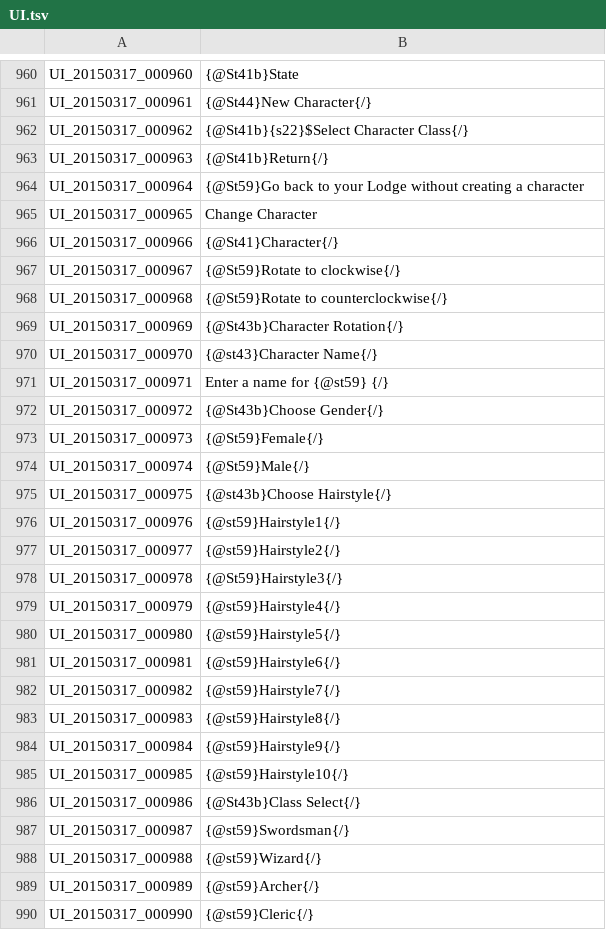
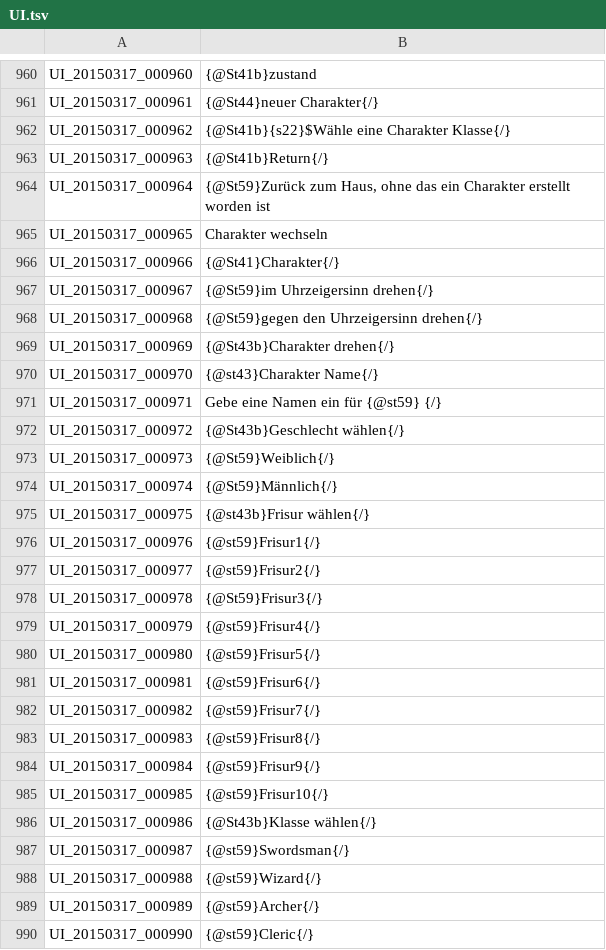
Before and after one commit to Gardosen/GermanTosTranslation, a TSV file: UI.tsv, drawn as a sheet; only a part is shown, gaps mark what is left out; the diff covers the shown part only; the diff names each change by its address in the sheet, - before the commit and + after, or states it on an @@ line.

```diff
--- a/UI.tsv
+++ b/UI.tsv
-B960: {@St41b}State
+B960: {@St41b}zustand
-B961: {@St44}New Character{/}
+B961: {@St44}neuer Charakter{/}
-B962: {@St41b}{s22}$Select Character Class{/}
+B962: {@St41b}{s22}$Wähle eine Charakter Klasse{/}
-B964: {@St59}Go back to your Lodge without creating a character
+B964: {@St59}Zurück zum Haus, ohne das ein Charakter erstellt worden ist
-B965: Change Character
+B965: Charakter wechseln
-B966: {@St41}Character{/}
+B966: {@St41}Charakter{/}
-B967: {@St59}Rotate to clockwise{/}
+B967: {@St59}im Uhrzeigersinn drehen{/}
-B968: {@St59}Rotate to counterclockwise{/}
+B968: {@St59}gegen den Uhrzeigersinn drehen{/}
-B969: {@St43b}Character Rotation{/}
+B969: {@St43b}Charakter drehen{/}
-B970: {@st43}Character Name{/}
+B970: {@st43}Charakter Name{/}
-B971: Enter a name for {@st59} {/}
+B971: Gebe eine Namen ein für {@st59} {/}
-B972: {@St43b}Choose Gender{/}
+B972: {@St43b}Geschlecht wählen{/}
-B973: {@St59}Female{/}
+B973: {@St59}Weiblich{/}
-B974: {@St59}Male{/}
+B974: {@St59}Männlich{/}
-B975: {@st43b}Choose Hairstyle{/}
+B975: {@st43b}Frisur wählen{/}
-B976: {@st59}Hairstyle1{/}
+B976: {@st59}Frisur1{/}
-B977: {@st59}Hairstyle2{/}
+B977: {@st59}Frisur2{/}
-B978: {@St59}Hairstyle3{/}
+B978: {@St59}Frisur3{/}
-B979: {@st59}Hairstyle4{/}
+B979: {@st59}Frisur4{/}
-B980: {@st59}Hairstyle5{/}
+B980: {@st59}Frisur5{/}
-B981: {@st59}Hairstyle6{/}
+B981: {@st59}Frisur6{/}
-B982: {@st59}Hairstyle7{/}
+B982: {@st59}Frisur7{/}
-B983: {@st59}Hairstyle8{/}
+B983: {@st59}Frisur8{/}
-B984: {@st59}Hairstyle9{/}
+B984: {@st59}Frisur9{/}
-B985: {@st59}Hairstyle10{/}
+B985: {@st59}Frisur10{/}
-B986: {@St43b}Class Select{/}
+B986: {@St43b}Klasse wählen{/}
```
Also changed, not shown: 31 edited cells elsewhere in this file.
